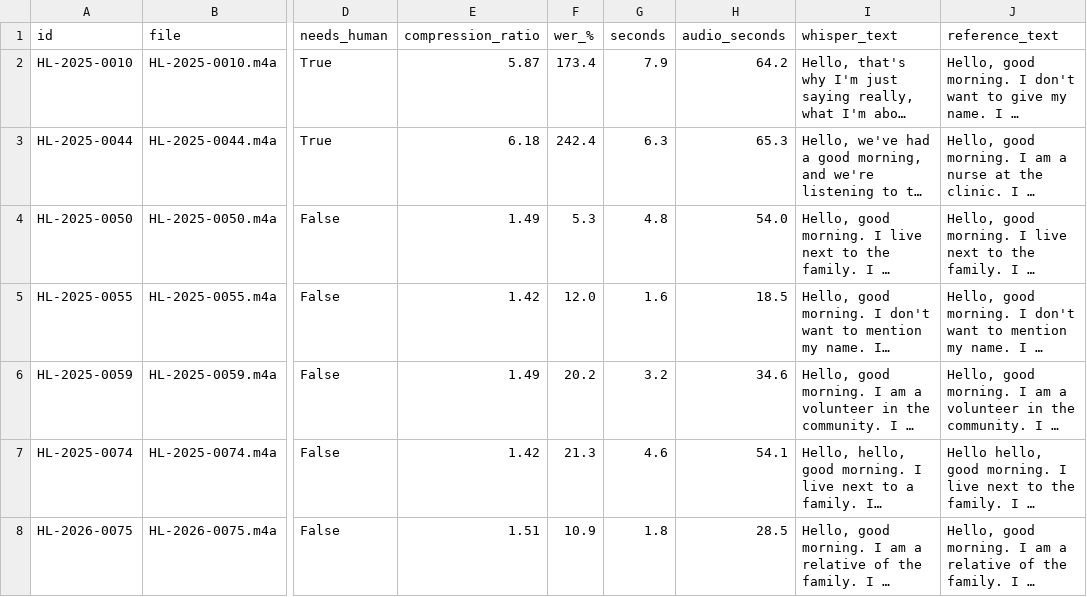
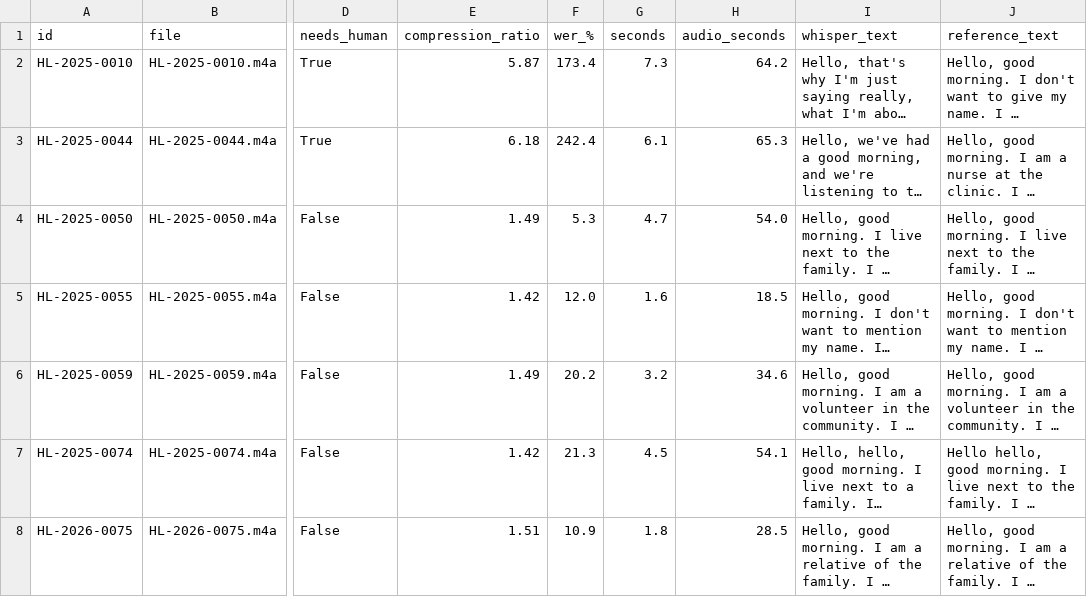
Before and after one commit to Awenatey05/AI-CARE-Assistant, a CSV file: evaluation/transcription/base.csv, drawn as a sheet; only a part is shown, gaps mark what is left out; long unchanged cells end in …; the diff covers the shown part only; the diff names each change by its address in the sheet, - before the commit and + after, or states it on an @@ line.

```diff
--- a/evaluation/transcription/base.csv
+++ b/evaluation/transcription/base.csv
-G2 (seconds): 7.9
+G2 (seconds): 7.3
-G3 (seconds): 6.3
+G3 (seconds): 6.1
-G4 (seconds): 4.8
+G4 (seconds): 4.7
-G7 (seconds): 4.6
+G7 (seconds): 4.5
```
Also changed, not shown: 6 edited cells elsewhere in this file, 2 other files.
